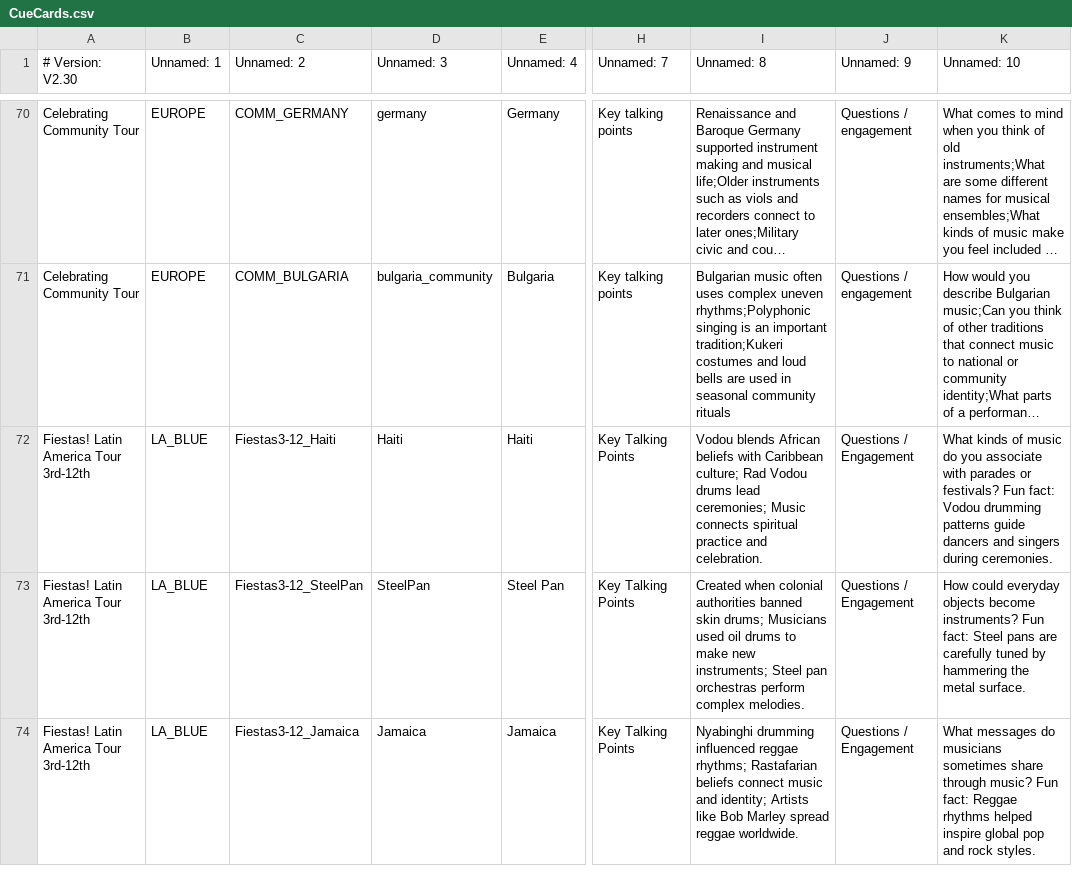
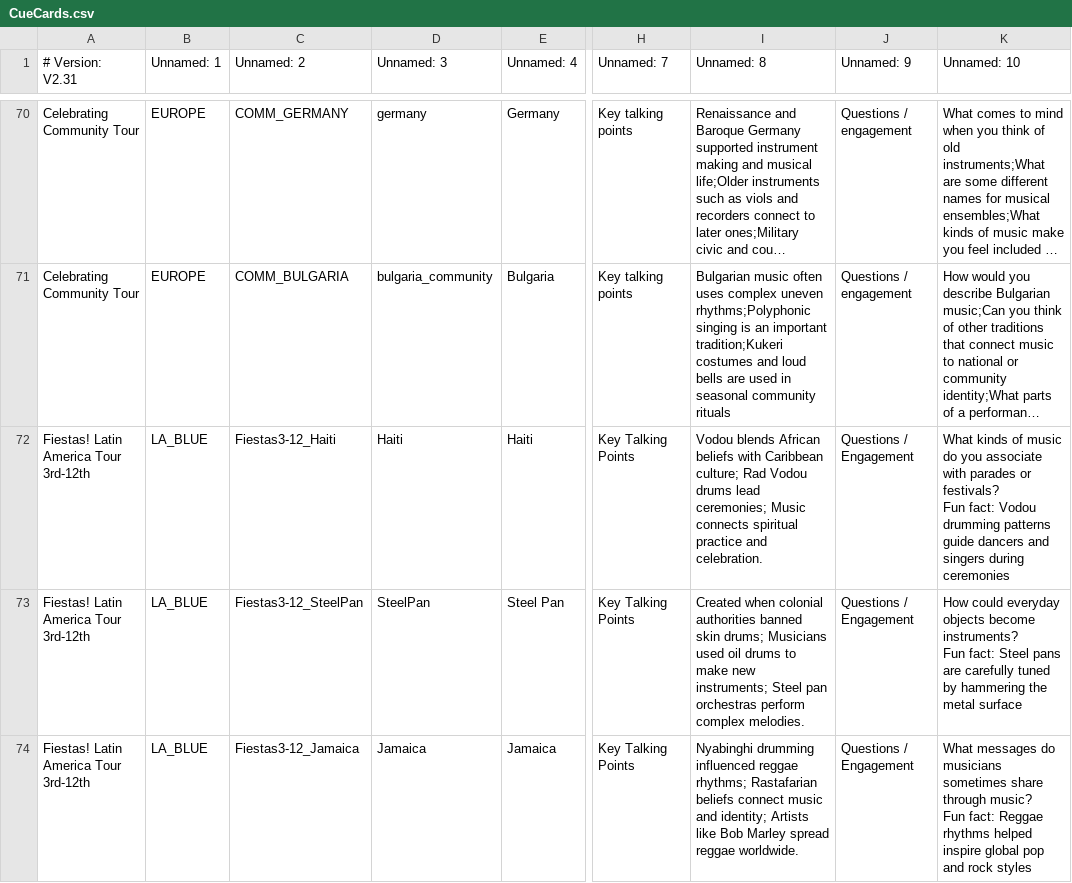
Before and after one commit to KerryOlsson/toursync-data, a CSV file: CueCards.csv, drawn as a sheet; only a part is shown, gaps mark what is left out; long unchanged cells end in …; the diff covers the shown part only; the diff names each change by its address in the sheet, - before the commit and + after, or states it on an @@ line.

Commit message:
Add files via upload

```diff
--- a/CueCards.csv
+++ b/CueCards.csv
-A1: # Version: V2.30
+A1: # Version: V2.31
-K72 (Unnamed: 10): …singers during ceremonies.
+K72 (Unnamed: 10): …singers during ceremonies
-K73 (Unnamed: 10): …the metal surface.
+K73 (Unnamed: 10): …the metal surface
-K74 (Unnamed: 10): …and rock styles.
+K74 (Unnamed: 10): …and rock styles
```
Also changed, not shown: 4 edited cells elsewhere in this file.
